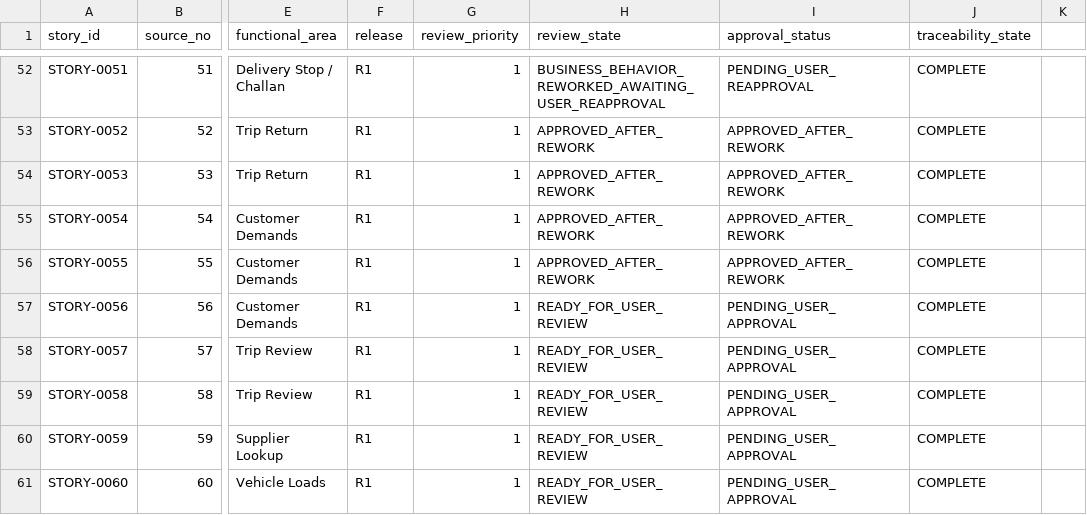
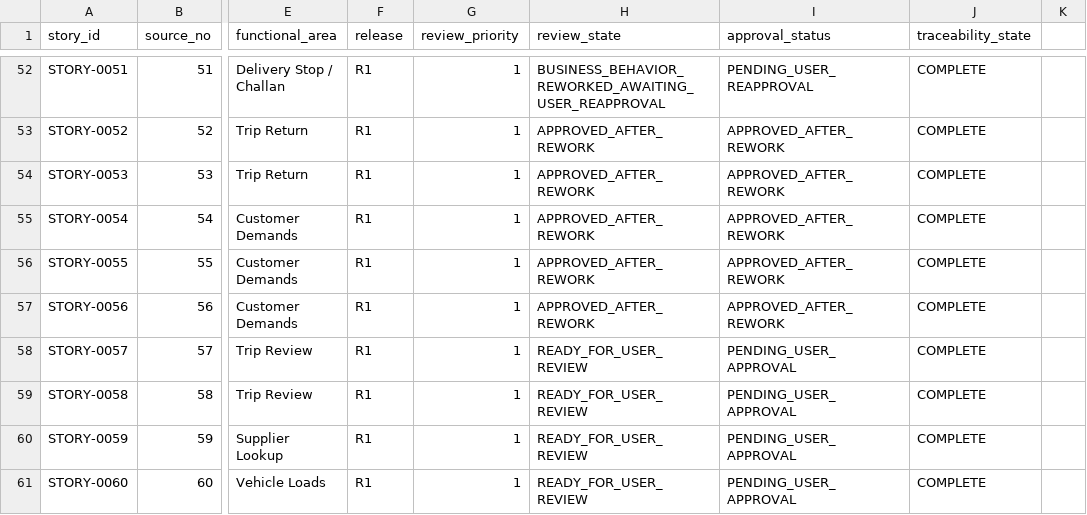
Before and after one commit to vvekselva/CylindnderManagementDependcies, a CSV file: BL-002/story-register.csv, drawn as a sheet; only a part is shown, gaps mark what is left out; the diff names each change by its address in the sheet, - before the commit and + after, or states it on an @@ line.

Commit message:
Update STORY-0056 canonical approval

```diff
--- a/BL-002/story-register.csv
+++ b/BL-002/story-register.csv
-H57 (review_state): READY_FOR_USER_REVIEW
+H57 (review_state): APPROVED_AFTER_REWORK
-I57 (approval_status): PENDING_USER_APPROVAL
+I57 (approval_status): APPROVED_AFTER_REWORK
```
